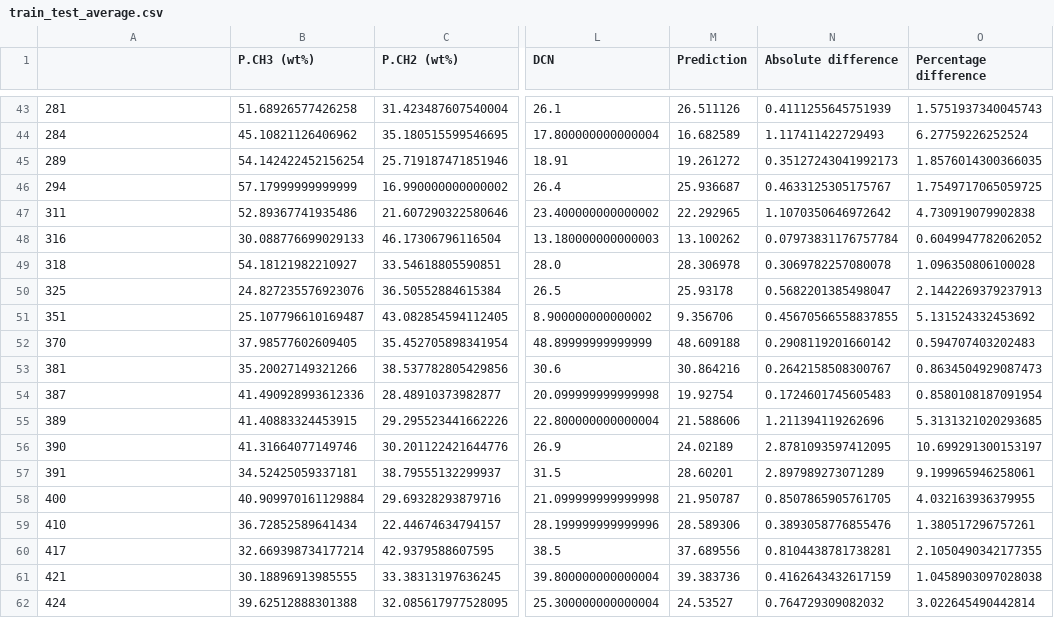
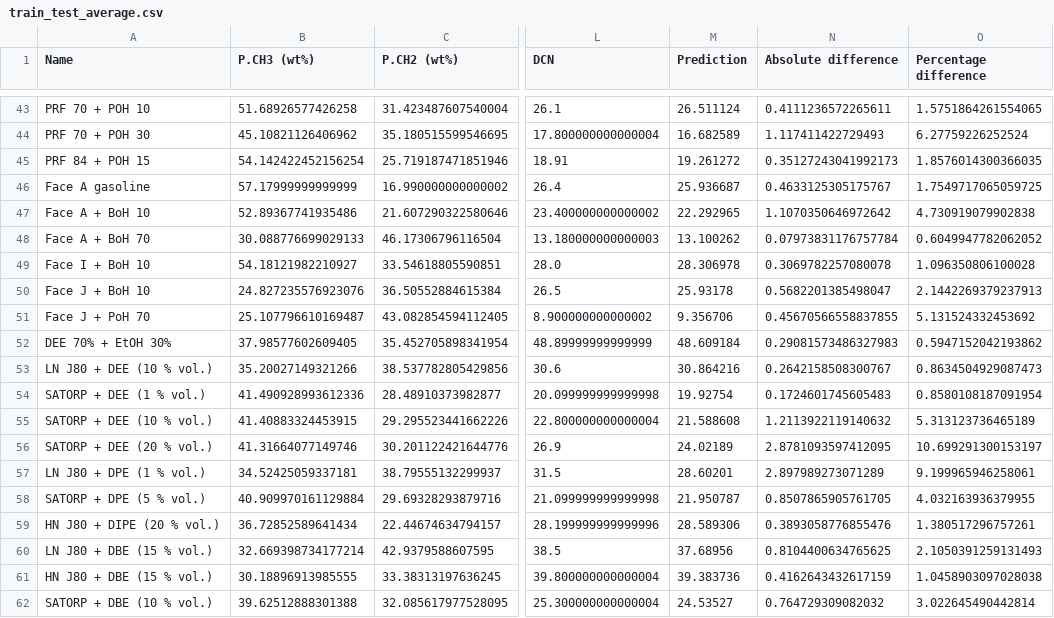
Before and after one commit to vcovo/dcn-prediction, a CSV file: results/train_test_average.csv, drawn as a sheet; only a part is shown, gaps mark what is left out; the diff covers the shown part only; the diff names each change by its address in the sheet, - before the commit and + after, or states it on an @@ line.

Commit message:
replaced numerical index with name of compound

```diff
--- a/results/train_test_average.csv
+++ b/results/train_test_average.csv
-A1: (empty)
+A1: Name
-A43 (Name): 281
+A43 (Name): PRF 70 + POH 10
-M43 (Prediction): 26.511126
+M43 (Prediction): 26.511124
-N43 (Absolute difference): 0.4111255645751939
+N43 (Absolute difference): 0.4111236572265611
-O43 (Percentage difference): 1.5751937340045743
+O43 (Percentage difference): 1.5751864261554065
-A44 (Name): 284
+A44 (Name): PRF 70 + POH 30
-A45 (Name): 289
+A45 (Name): PRF 84 + POH 15
-A46 (Name): 294
+A46 (Name): Face A gasoline
-A47 (Name): 311
+A47 (Name): Face A + BoH 10
-A48 (Name): 316
+A48 (Name): Face A + BoH 70
-A49 (Name): 318
+A49 (Name): Face I + BoH 10
-A50 (Name): 325
+A50 (Name): Face J + BoH 10
-A51 (Name): 351
+A51 (Name): Face J + PoH 70
-A52 (Name): 370
+A52 (Name): DEE 70% + EtOH 30%
-M52 (Prediction): 48.609188
+M52 (Prediction): 48.609184
-N52 (Absolute difference): 0.2908119201660142
+N52 (Absolute difference): 0.29081573486327983
-O52 (Percentage difference): 0.594707403202483
+O52 (Percentage difference): 0.5947152042193862
-A53 (Name): 381
+A53 (Name): LN J80 + DEE (10 % vol.)
-A54 (Name): 387
+A54 (Name): SATORP + DEE (1 % vol.)
-A55 (Name): 389
+A55 (Name): SATORP + DEE (10 % vol.)
-M55 (Prediction): 21.588606
+M55 (Prediction): 21.588608
-N55 (Absolute difference): 1.211394119262696
+N55 (Absolute difference): 1.2113922119140632
-O55 (Percentage difference): 5.3131321020293685
+O55 (Percentage difference): 5.313123736465189
-A56 (Name): 390
+A56 (Name): SATORP + DEE (20 % vol.)
-A57 (Name): 391
+A57 (Name): LN J80 + DPE (1 % vol.)
-A58 (Name): 400
+A58 (Name): SATORP + DPE (5 % vol.)
-A59 (Name): 410
+A59 (Name): HN J80 + DIPE (20 % vol.)
-A60 (Name): 417
+A60 (Name): LN J80 + DBE (15 % vol.)
-M60 (Prediction): 37.689556
+M60 (Prediction): 37.68956
-N60 (Absolute difference): 0.8104438781738281
+N60 (Absolute difference): 0.8104400634765625
-O60 (Percentage difference): 2.1050490342177355
+O60 (Percentage difference): 2.1050391259131493
-A61 (Name): 421
+A61 (Name): HN J80 + DBE (15 % vol.)
-A62 (Name): 424
+A62 (Name): SATORP + DBE (10 % vol.)
```
Also changed, not shown: 82 edited cells elsewhere in this file, 1 other file.
